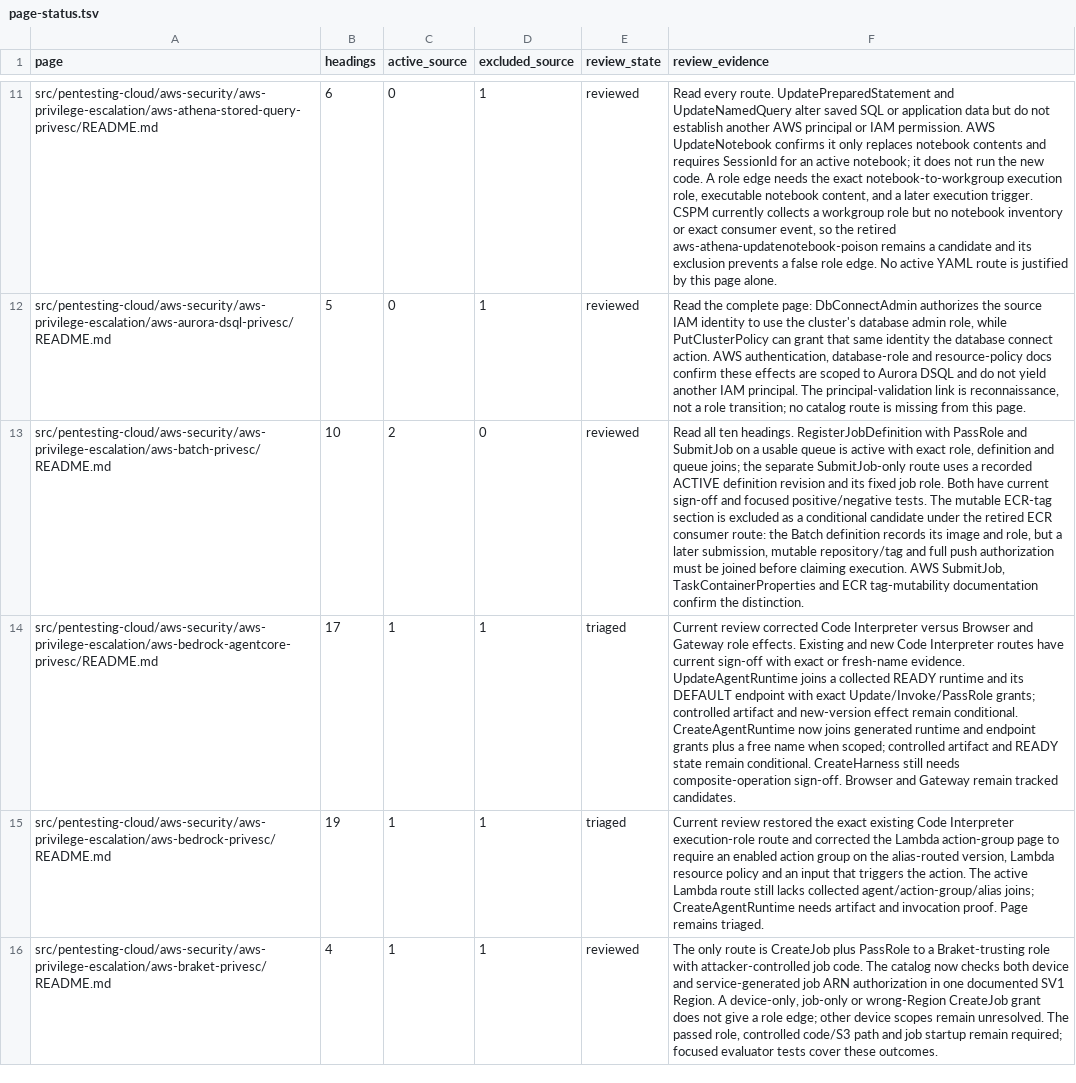
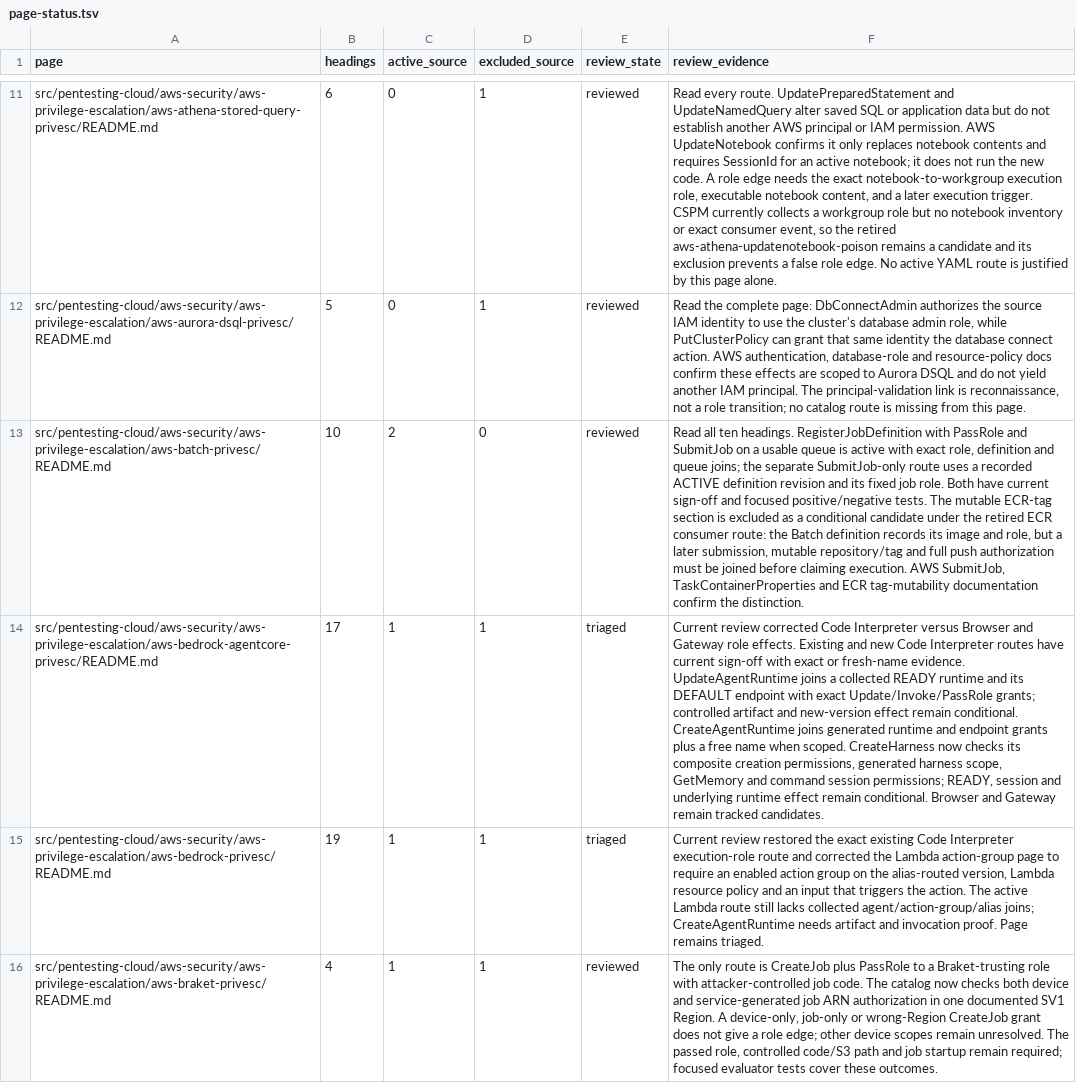
Before and after one commit to peass-ng/Blue-CloudPEASS, a TSV file: work_aws_privesc_review/page-status.tsv, drawn as a sheet; only a part is shown, gaps mark what is left out; the diff names each change by its address in the sheet, - before the commit and + after, or states it on an @@ line.

```diff
--- a/work_aws_privesc_review/page-status.tsv
+++ b/work_aws_privesc_review/page-status.tsv
-F14 (review_evidence): …conditional. CreateAgentRuntime now joins generated runtime and endpoint grants plus a free name when scoped; controlled artifact and READY state remain conditional. CreateHarness still needs composite-operation sign-off. Browser and…
+F14 (review_evidence): …conditional. CreateAgentRuntime joins generated runtime and endpoint grants plus a free name when scoped. CreateHarness now checks its composite creation permissions, generated harness scope, GetMemory and command session permissions; READY, session and underlying runtime effect remain conditional. Browser and…
```
Also changed, not shown: work_aws_privesc_review/technique-status.tsv, 13 other files.
